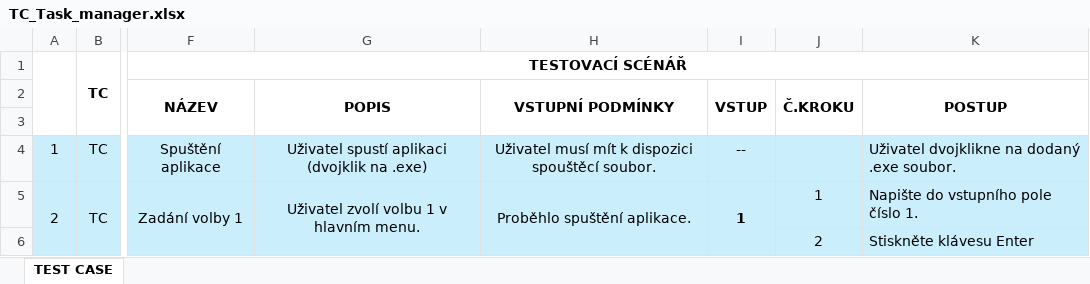
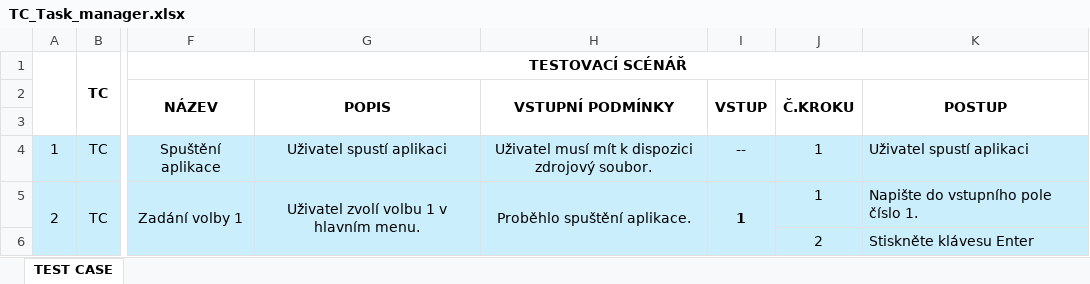
Before and after one commit to SilvieFranova/TE_project01_Task_manager, an Excel workbook: TC_Task_manager.xlsx, sheet TEST CASE, drawn as a sheet; only a part is shown, gaps mark what is left out; values as stored, in another font and other column widths than the file's, no borders; the diff names each change by its address in the sheet, - before the commit and + after, or states it on an @@ line.

```diff
--- a/TC_Task_manager.xlsx (sheet TEST CASE)
+++ b/TC_Task_manager.xlsx (sheet TEST CASE)
-G4: Uživatel spustí aplikaci (dvojklik na .exe)
+G4: Uživatel spustí aplikaci
-H4: …k dispozici spouštěcí soubor.
+H4: …k dispozici zdrojový soubor.
-J4: (empty)
+J4: 1
-K4: Uživatel dvojklikne na dodaný .exe soubor.
+K4: Uživatel spustí aplikaci
```
Also changed, not shown: 1 other file.
